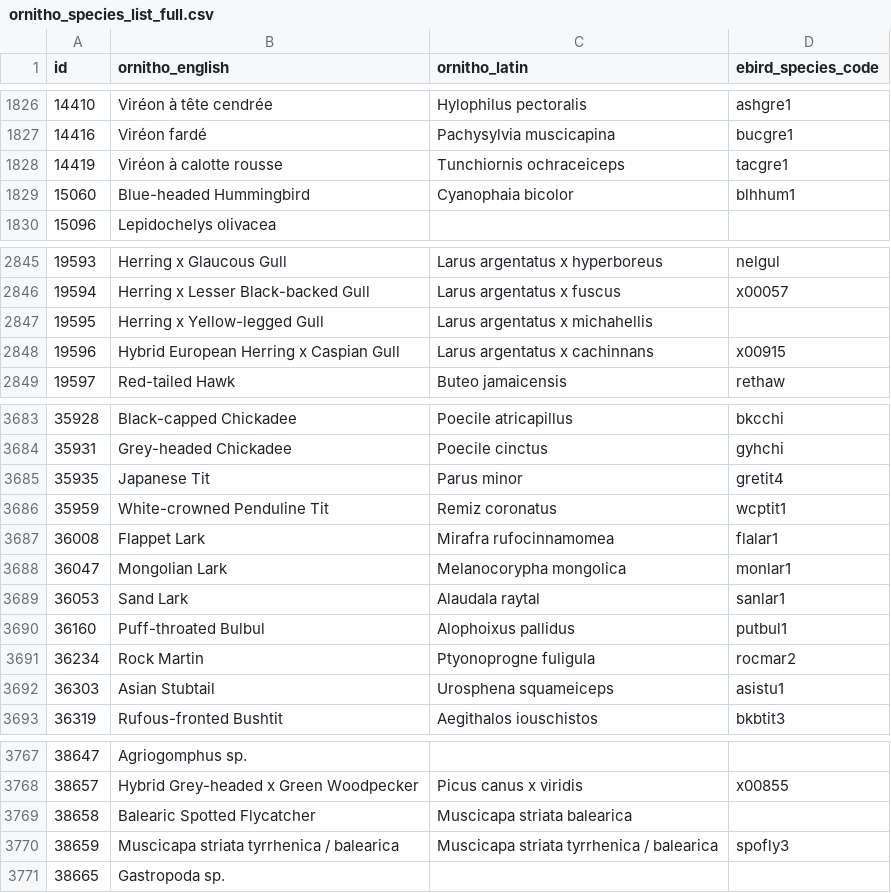
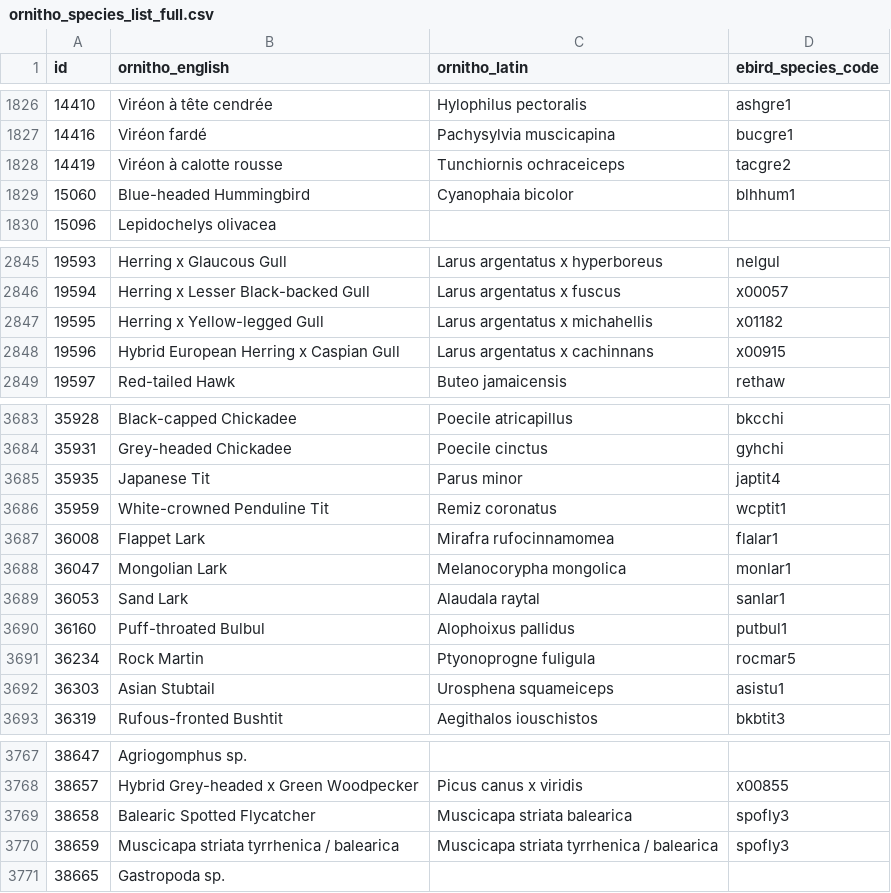
Before and after one commit to Zoziologie/ornitho2ebird, a CSV file: data/ornitho_species_list_full.csv, drawn as a sheet; only a part is shown, gaps mark what is left out; the diff covers the shown part only.

```diff
--- a/data/ornitho_species_list_full.csv
+++ b/data/ornitho_species_list_full.csv
@@ -1827,3 +1827,3 @@
 14416,Viréon fardé,Pachysylvia muscicapina,bucgre1
-14419,Viréon à calotte rousse,Tunchiornis ochraceiceps,tacgre1
+14419,Viréon à calotte rousse,Tunchiornis ochraceiceps,tacgre2
 15060,Blue-headed Hummingbird,Cyanophaia bicolor,blhhum1
@@ -2846,3 +2846,3 @@
 19594,Herring x Lesser Black-backed Gull,Larus argentatus x fuscus,x00057
-19595,Herring x Yellow-legged Gull,Larus argentatus x michahellis,
+19595,Herring x Yellow-legged Gull,Larus argentatus x michahellis,x01182
 19596,Hybrid European Herring x Caspian Gull,Larus argentatus x cachinnans,x00915
@@ -3684,3 +3684,3 @@
 35931,Grey-headed Chickadee,Poecile cinctus,gyhchi
-35935,Japanese Tit,Parus minor,gretit4
+35935,Japanese Tit,Parus minor,japtit4
 35959,White-crowned Penduline Tit,Remiz coronatus,wcptit1
@@ -3690,3 +3690,3 @@
 36160,Puff-throated Bulbul,Alophoixus pallidus,putbul1
-36234,Rock Martin,Ptyonoprogne fuligula,rocmar2
+36234,Rock Martin,Ptyonoprogne fuligula,rocmar5
 36303,Asian Stubtail,Urosphena squameiceps,asistu1
@@ -3768,3 +3768,3 @@
 38657,Hybrid Grey-headed x Green Woodpecker,Picus canus x viridis,x00855
-38658,Balearic Spotted Flycatcher,Muscicapa striata balearica,
+38658,Balearic Spotted Flycatcher,Muscicapa striata balearica,spofly3
 38659,Muscicapa striata tyrrhenica / balearica,Muscicapa striata tyrrhenica / balearica,spofly3
```
Also changed, not shown: 11 edited cells elsewhere in this file, 15 other files.
